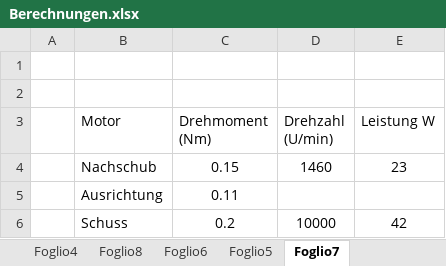
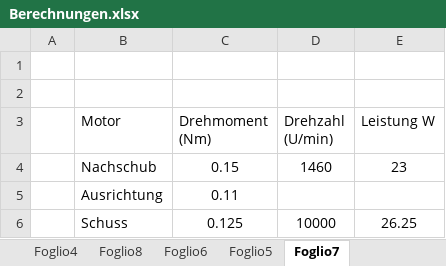
Before and after one commit to accefa/doku, an Excel workbook: bin/Berechnungen.xlsx, sheet Foglio7, drawn as a sheet; values as stored, in another font and other column widths than the file's, no borders; the diff names each change by its address in the sheet, - before the commit and + after, or states it on an @@ line.

```diff
--- a/bin/Berechnungen.xlsx (sheet Foglio7)
+++ b/bin/Berechnungen.xlsx (sheet Foglio7)
-C6 (Drehmoment (Nm)): 0.2
+C6 (Drehmoment (Nm)): 0.125
-E6 (Leistung W): 42
+E6 (Leistung W): 26.25
```
Also changed, not shown: sheet Foglio8, 4 other files.
